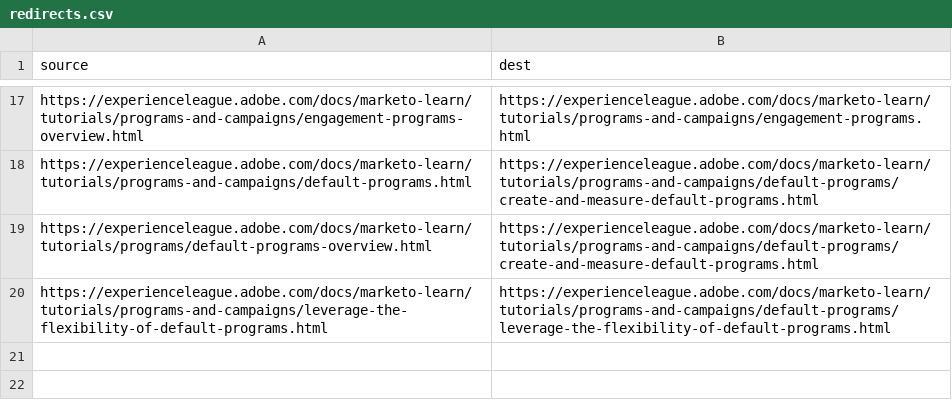
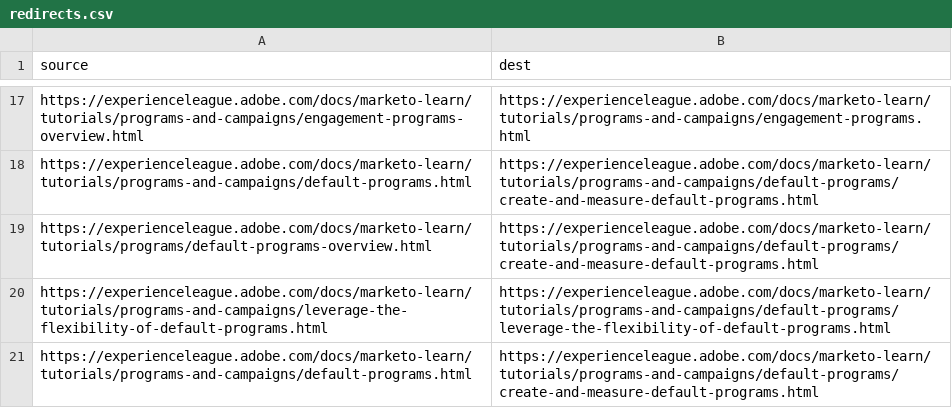
Before and after one commit to AdobeDocs/marketo-learn.zh-Hans, a CSV file: redirects.csv, drawn as a sheet; only a part is shown, gaps mark what is left out; the diff names each change by its address in the sheet, - before the commit and + after, or states it on an @@ line.

Commit message:
Sync non localizable files for core commit 09454c37032f7da94ddfde61b581b7e4ba0d280d

```diff
--- a/redirects.csv
+++ b/redirects.csv
+row 21: https://experienceleague.adobe.com/docs/marketo-learn/tutorials/programs-and-campaigns/default-programs.html | https://experienceleague.adobe.com/docs/marketo-learn/tutorials/programs-and-campaigns/default-programs/create-and-measure-default-programs.html
```
